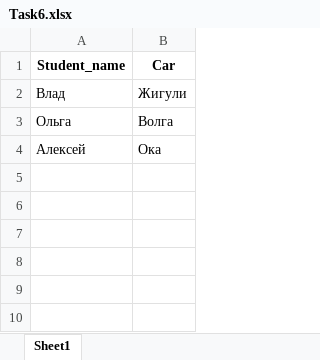
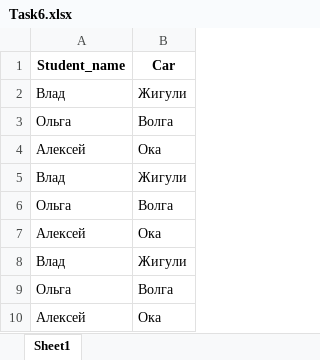
Before and after one commit to AndrewK1962/project_01, an Excel workbook: lesson12_29_05_23/Task6.xlsx, sheet Sheet1, drawn as a sheet; values as stored, in another font and other column widths than the file's, no borders; the diff names each change by its address in the sheet, - before the commit and + after, or states it on an @@ line.

```diff
--- a/lesson12_29_05_23/Task6.xlsx (sheet Sheet1)
+++ b/lesson12_29_05_23/Task6.xlsx (sheet Sheet1)
+row 5: Влад | Жигули
+row 6: Ольга | Волга
+row 7: Алексей | Ока
+row 8: Влад | Жигули
+row 9: Ольга | Волга
+row 10: Алексей | Ока
```
Also changed, not shown: 6 other files.
